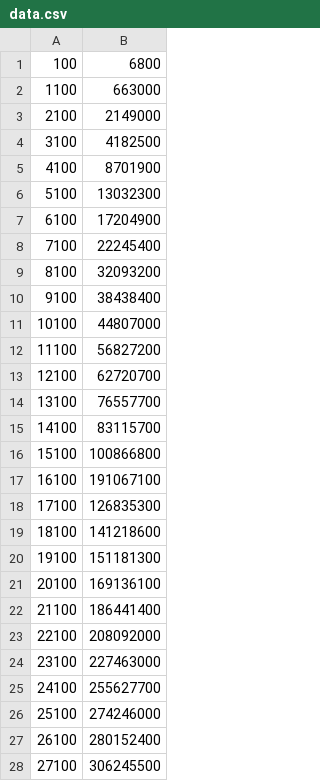
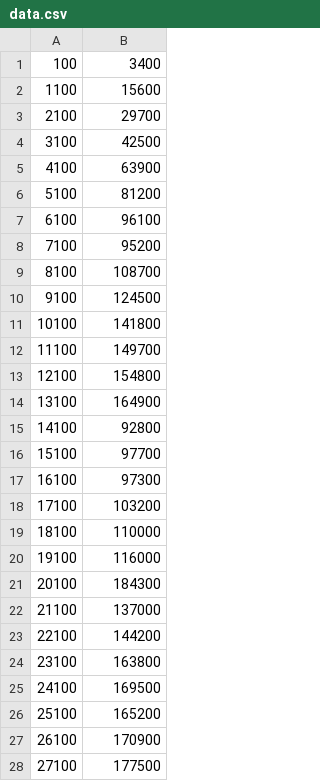
Before and after one commit to VladDryazgov/Dryazgov_Vlad, a CSV file: data.csv, drawn as a sheet; only a part is shown; the diff covers the shown part only.

```diff
--- a/data.csv
+++ b/data.csv
@@ -1,28 +1,28 @@
-100; 6800
-1100; 663000
-2100; 2149000
-3100; 4182500
-4100; 8701900
-5100; 13032300
-6100; 17204900
-7100; 22245400
-8100; 32093200
-9100; 38438400
-10100; 44807000
-11100; 56827200
-12100; 62720700
-13100; 76557700
-14100; 83115700
-15100; 100866800
-16100; 191067100
-17100; 126835300
-18100; 141218600
-19100; 151181300
-20100; 169136100
-21100; 186441400
-22100; 208092000
-23100; 227463000
-24100; 255627700
-25100; 274246000
-26100; 280152400
-27100; 306245500
+100; 3400
+1100; 15600
+2100; 29700
+3100; 42500
+4100; 63900
+5100; 81200
+6100; 96100
+7100; 95200
+8100; 108700
+9100; 124500
+10100; 141800
+11100; 149700
+12100; 154800
+13100; 164900
+14100; 92800
+15100; 97700
+16100; 97300
+17100; 103200
+18100; 110000
+19100; 116000
+20100; 184300
+21100; 137000
+22100; 144200
+23100; 163800
+24100; 169500
+25100; 165200
+26100; 170900
+27100; 177500
```
Also changed, not shown: 57 added rows and 15 edited cells elsewhere in this file, 8 other files.
